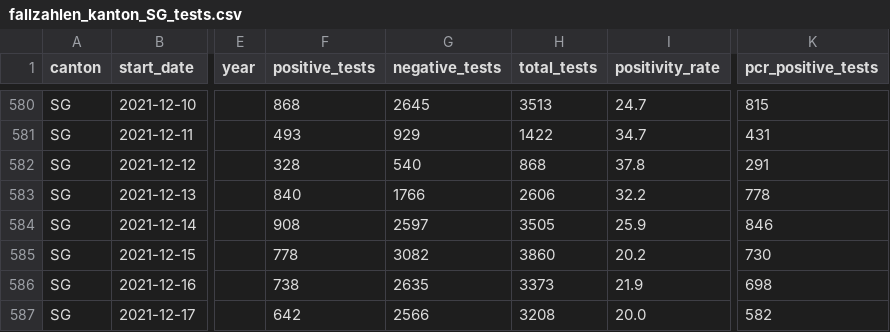
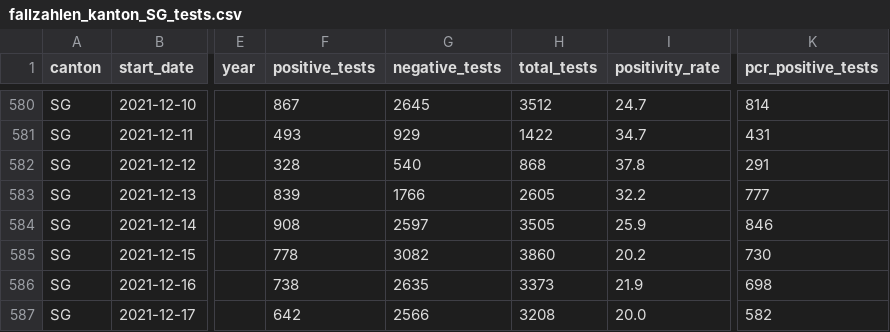
Before and after one commit to openZH/covid_19, a CSV file: fallzahlen_tests/fallzahlen_kanton_SG_tests.csv, drawn as a sheet; only a part is shown, gaps mark what is left out; the diff covers the shown part only; the diff names each change by its address in the sheet, - before the commit and + after, or states it on an @@ line.

Commit message:
Update fallzahlen_kanton_SG_tests.csv from scraper

```diff
--- a/fallzahlen_tests/fallzahlen_kanton_SG_tests.csv
+++ b/fallzahlen_tests/fallzahlen_kanton_SG_tests.csv
-F580 (positive_tests): 868
+F580 (positive_tests): 867
-H580 (total_tests): 3513
+H580 (total_tests): 3512
-K580 (pcr_positive_tests): 815
+K580 (pcr_positive_tests): 814
-F583 (positive_tests): 840
+F583 (positive_tests): 839
-H583 (total_tests): 2606
+H583 (total_tests): 2605
-K583 (pcr_positive_tests): 778
+K583 (pcr_positive_tests): 777
```
Also changed, not shown: 1 added row and 72 edited cells elsewhere in this file.
